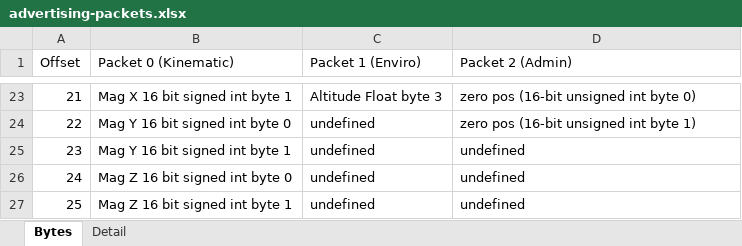
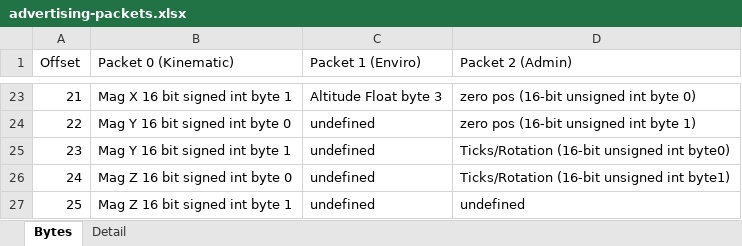
Before and after one commit to alanhawse/PhysicsLab, an Excel workbook: advertising-packets.xlsx, sheet Bytes, drawn as a sheet; only a part is shown, gaps mark what is left out; values as stored, in another font and other column widths than the file's, no borders; the diff names each change by its address in the sheet, - before the commit and + after, or states it on an @@ line.

```diff
--- a/advertising-packets.xlsx (sheet Bytes)
+++ b/advertising-packets.xlsx (sheet Bytes)
-D25 (Packet 2 (Admin)): undefined
+D25 (Packet 2 (Admin)): Ticks/Rotation (16-bit unsigned int byte0)
-D26 (Packet 2 (Admin)): undefined
+D26 (Packet 2 (Admin)): Ticks/Rotation (16-bit unsigned int byte1)
```
Also changed, not shown: 12 other files.
